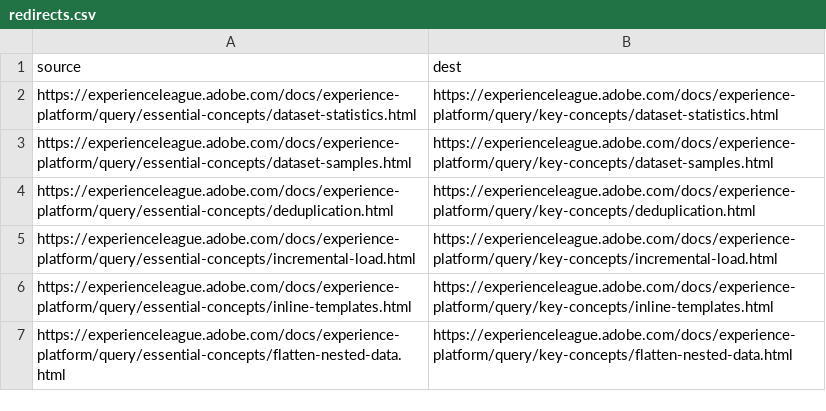
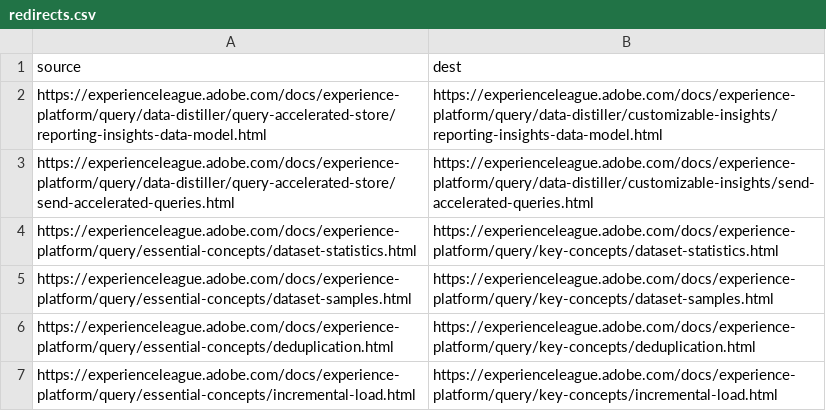
Before and after one commit to AdobeDocs/experience-platform.fr-FR, a CSV file: redirects.csv, drawn as a sheet; only a part is shown; the shorter side is filled out with more unchanged rows.

```diff
--- a/redirects.csv
+++ b/redirects.csv
@@ -1,2 +1,4 @@
 source,dest
+https://experienceleague.adobe.com/docs/experience-platform/query/data-distiller/query-accelerated-store/reporting-insights-data-model.html,https://experienceleague.adobe.com/docs/experience-platform/query/data-distiller/customizable-insights/reporting-insights-data-model.html
+https://experienceleague.adobe.com/docs/experience-platform/query/data-distiller/query-accelerated-store/send-accelerated-queries.html,https://experienceleague.adobe.com/docs/experience-platform/query/data-distiller/customizable-insights/send-accelerated-queries.html
 https://experienceleague.adobe.com/docs/experience-platform/query/essential-concepts/dataset-statistics.html,https://experienceleague.adobe.com/docs/experience-platform/query/key-concepts/dataset-statistics.html
```
Also changed, not shown: 5 other files.
